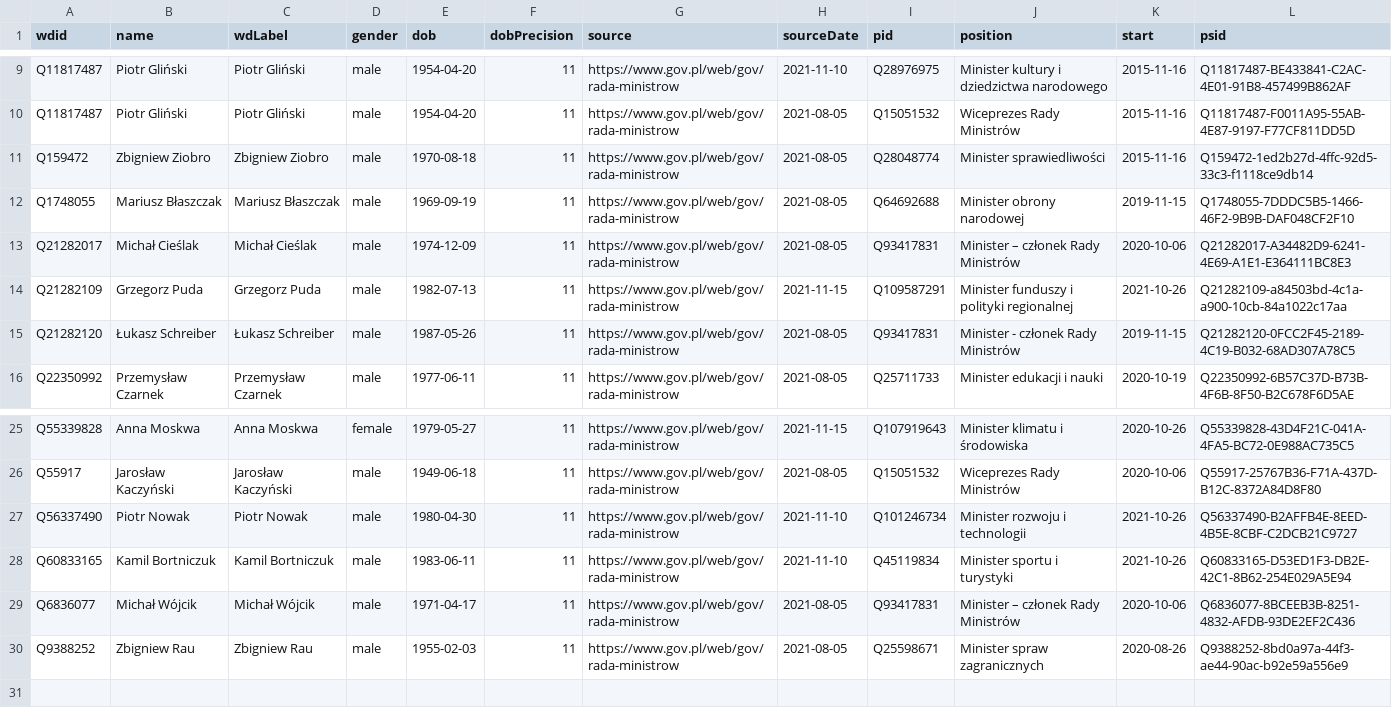
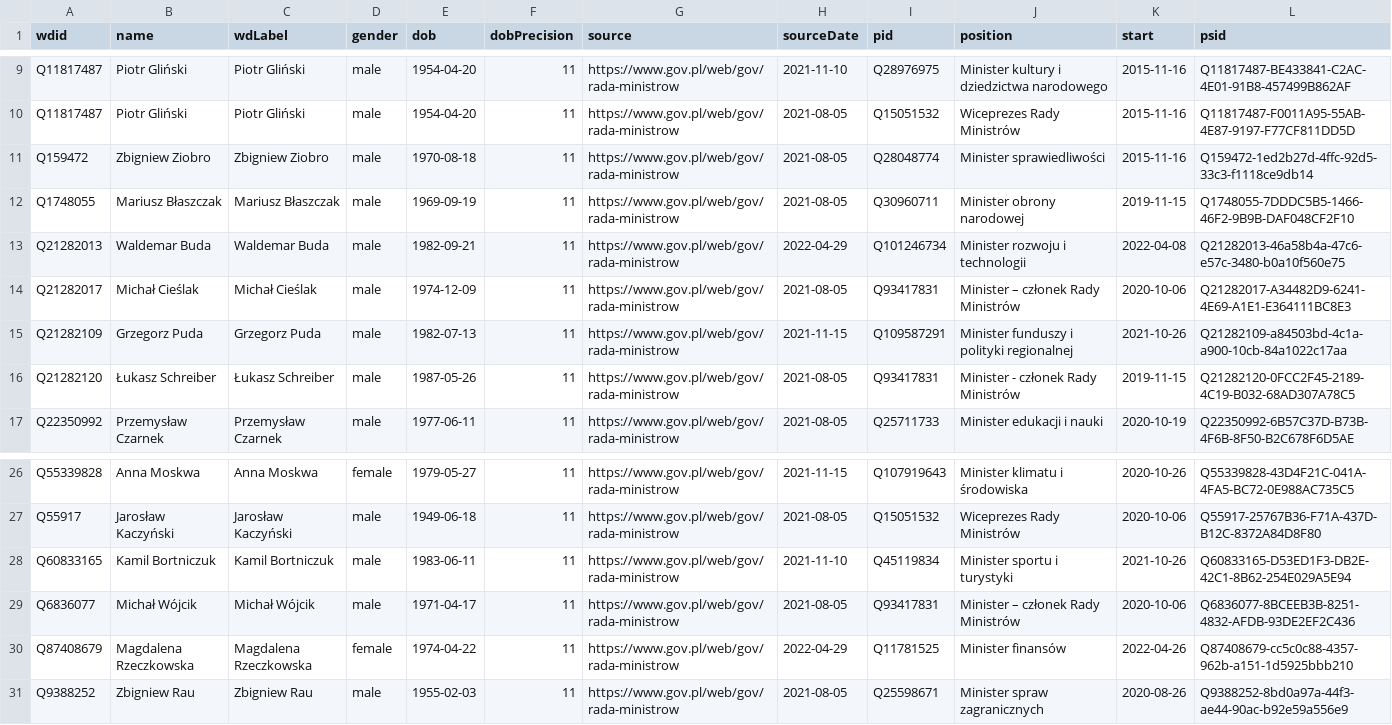
Before and after one commit to every-politician-scrapers/poland-cabinet, a CSV file: sources/official/wikidata.csv, drawn as a sheet; only a part is shown, gaps mark what is left out.

Commit message:
Compare external sources to Wikidata

```diff
--- a/sources/official/wikidata.csv
+++ b/sources/official/wikidata.csv
@@ -11,3 +11,4 @@ Q11817487,Piotr Gliński,Piotr Gliński,male,1954-04-20,11,https://www.gov.pl/we
 Q159472,Zbigniew Ziobro,Zbigniew Ziobro,male,1970-08-18,11,https://www.gov.pl/web/gov/rada-ministrow,2021-08-05,Q28048774,Minister sprawiedliwości,2015-11-16,Q159472-1ed2b27d-4ffc-92d5-33c3-f1118ce9db14
-Q1748055,Mariusz Błaszczak,Mariusz Błaszczak,male,1969-09-19,11,https://www.gov.pl/web/gov/rada-ministrow,2021-08-05,Q64692688,Minister obrony narodowej,2019-11-15,Q1748055-7DDDC5B5-1466-46F2-9B9B-DAF048CF2F10
+Q1748055,Mariusz Błaszczak,Mariusz Błaszczak,male,1969-09-19,11,https://www.gov.pl/web/gov/rada-ministrow,2021-08-05,Q30960711,Minister obrony narodowej,2019-11-15,Q1748055-7DDDC5B5-1466-46F2-9B9B-DAF048CF2F10
+Q21282013,Waldemar Buda,Waldemar Buda,male,1982-09-21,11,https://www.gov.pl/web/gov/rada-ministrow,2022-04-29,Q101246734,Minister rozwoju i technologii,2022-04-08,Q21282013-46a58b4a-47c6-e57c-3480-b0a10f560e75
 Q21282017,Michał Cieślak,Michał Cieślak,male,1974-12-09,11,https://www.gov.pl/web/gov/rada-ministrow,2021-08-05,Q93417831,Minister – członek Rady Ministrów,2020-10-06,Q21282017-A34482D9-6241-4E69-A1E1-E364111BC8E3
@@ -26,5 +27,5 @@ Q55339828,Anna Moskwa,Anna Moskwa,female,1979-05-27,11,https://www.gov.pl/web/go
 Q55917,Jarosław Kaczyński,Jarosław Kaczyński,male,1949-06-18,11,https://www.gov.pl/web/gov/rada-ministrow,2021-08-05,Q15051532,Wiceprezes Rady Ministrów,2020-10-06,Q55917-25767B36-F71A-437D-B12C-8372A84D8F80
-Q56337490,Piotr Nowak,Piotr Nowak,male,1980-04-30,11,https://www.gov.pl/web/gov/rada-ministrow,2021-11-10,Q101246734,Minister rozwoju i technologii,2021-10-26,Q56337490-B2AFFB4E-8EED-4B5E-8CBF-C2DCB21C9727
 Q60833165,Kamil Bortniczuk,Kamil Bortniczuk,male,1983-06-11,11,https://www.gov.pl/web/gov/rada-ministrow,2021-11-10,Q45119834,Minister sportu i turystyki,2021-10-26,Q60833165-D53ED1F3-DB2E-42C1-8B62-254E029A5E94
 Q6836077,Michał Wójcik,Michał Wójcik,male,1971-04-17,11,https://www.gov.pl/web/gov/rada-ministrow,2021-08-05,Q93417831,Minister – członek Rady Ministrów,2020-10-06,Q6836077-8BCEEB3B-8251-4832-AFDB-93DE2EF2C436
+Q87408679,Magdalena Rzeczkowska,Magdalena Rzeczkowska,female,1974-04-22,11,https://www.gov.pl/web/gov/rada-ministrow,2022-04-29,Q11781525,Minister finansów,2022-04-26,Q87408679-cc5c0c88-4357-962b-a151-1d5925bbb210
 Q9388252,Zbigniew Rau,Zbigniew Rau,male,1955-02-03,11,https://www.gov.pl/web/gov/rada-ministrow,2021-08-05,Q25598671,Minister spraw zagranicznych,2020-08-26,Q9388252-8bd0a97a-44f3-ae44-90ac-b92e59a556e9
```
Also changed, not shown: sources/finance-plwiki/diff.csv, sources/finance-plwiki/wikidata.csv, 2 other files.
